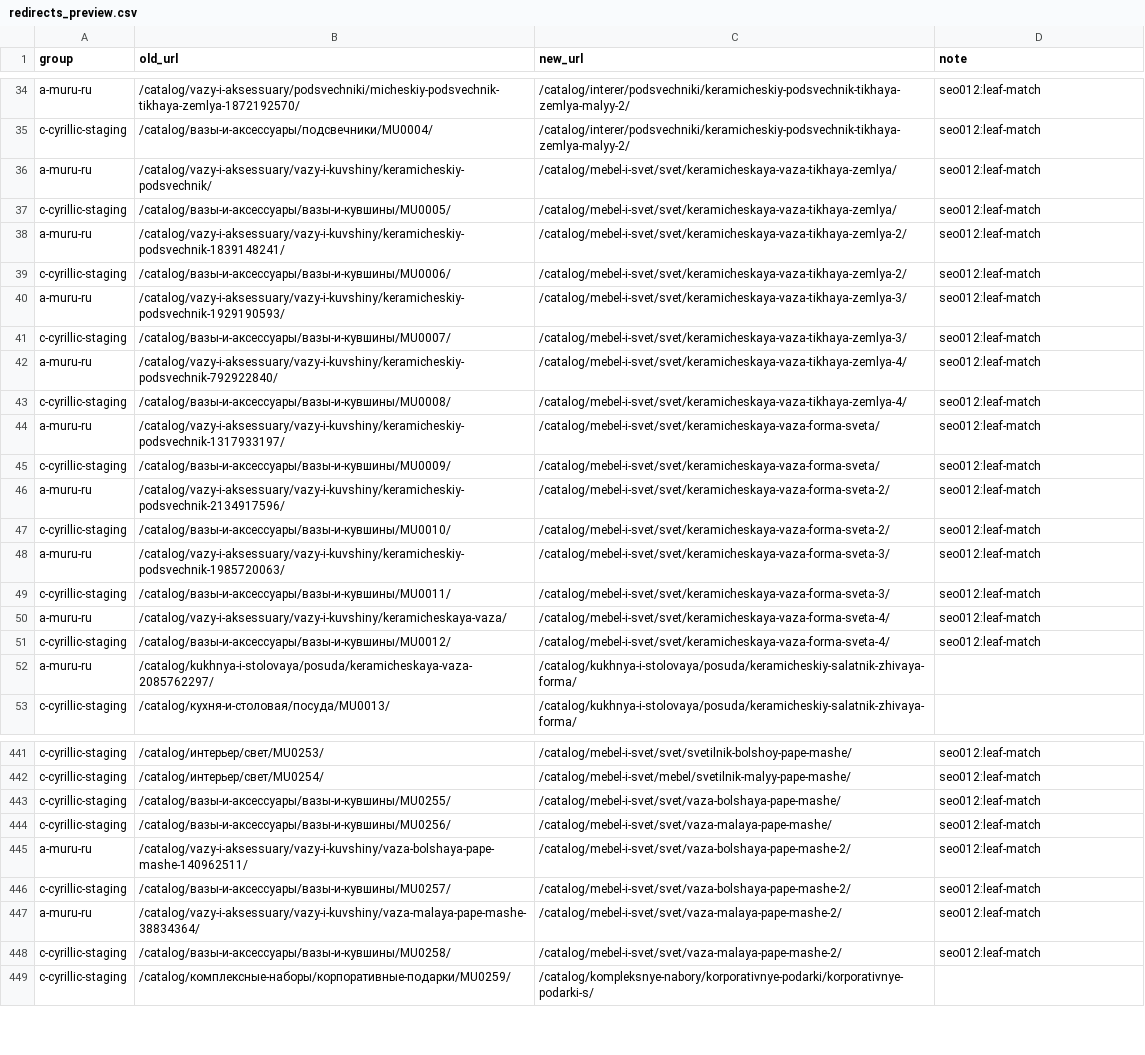
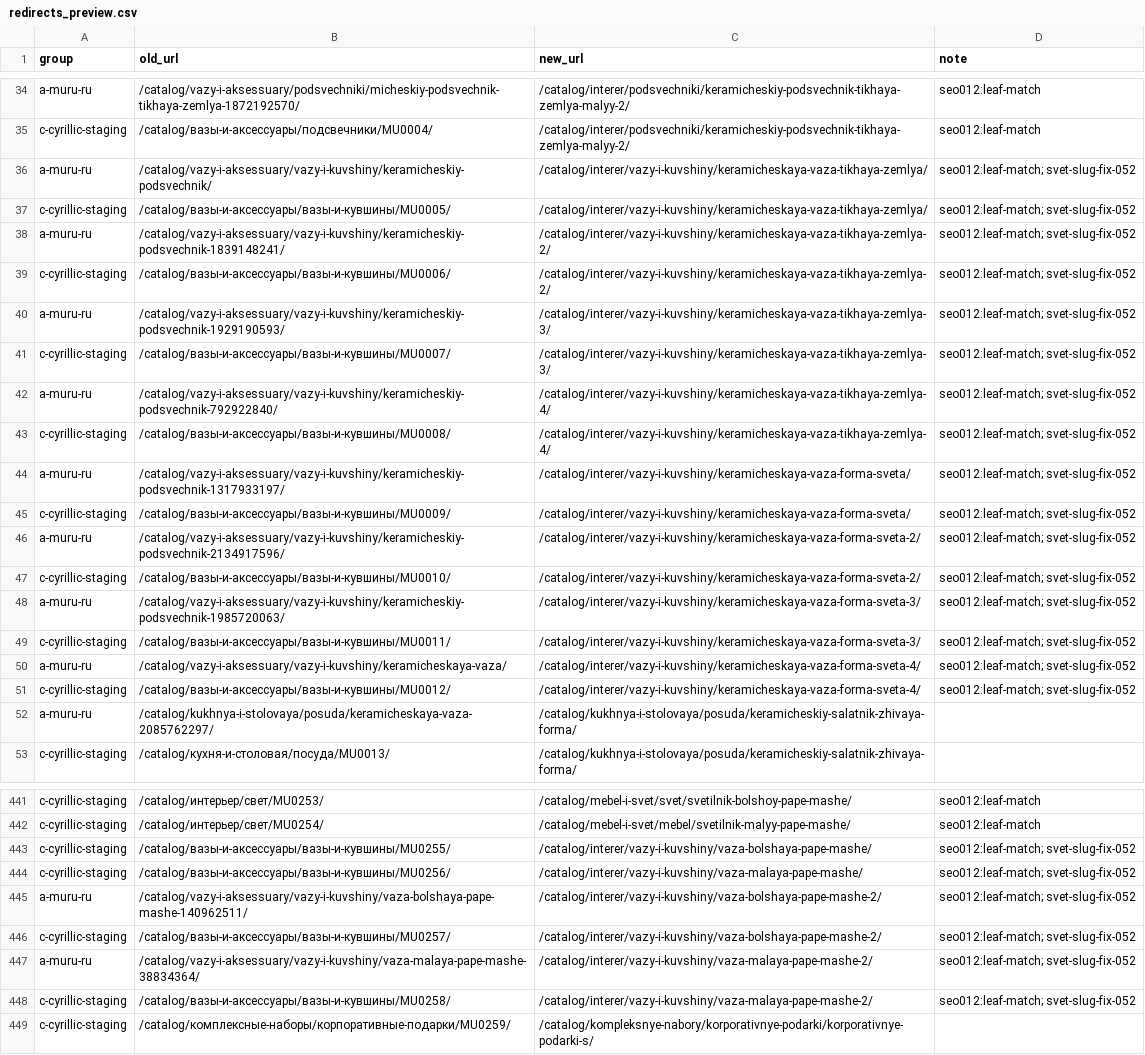
Before and after one commit to VasiliiLbyte/muru-storefront, a CSV file: scripts/url-migration-data/redirects_preview.csv, drawn as a sheet; only a part is shown, gaps mark what is left out; the diff covers the shown part only; the diff names each change by its address in the sheet, - before the commit and + after, or states it on an @@ line.

```diff
--- a/scripts/url-migration-data/redirects_preview.csv
+++ b/scripts/url-migration-data/redirects_preview.csv
-C36:C37 (new_url): /catalog/mebel-i-svet/svet/keramicheskaya-vaza-tikhaya-zemlya/
+C36:C37 (new_url): /catalog/interer/vazy-i-kuvshiny/keramicheskaya-vaza-tikhaya-zemlya/
-D36:D51 (note): seo012:leaf-match
+D36:D51 (note): seo012:leaf-match; svet-slug-fix-052
-C38:C39 (new_url): /catalog/mebel-i-svet/svet/keramicheskaya-vaza-tikhaya-zemlya-2/
+C38:C39 (new_url): /catalog/interer/vazy-i-kuvshiny/keramicheskaya-vaza-tikhaya-zemlya-2/
-C40:C41 (new_url): /catalog/mebel-i-svet/svet/keramicheskaya-vaza-tikhaya-zemlya-3/
+C40:C41 (new_url): /catalog/interer/vazy-i-kuvshiny/keramicheskaya-vaza-tikhaya-zemlya-3/
-C42:C43 (new_url): /catalog/mebel-i-svet/svet/keramicheskaya-vaza-tikhaya-zemlya-4/
+C42:C43 (new_url): /catalog/interer/vazy-i-kuvshiny/keramicheskaya-vaza-tikhaya-zemlya-4/
-C44:C45 (new_url): /catalog/mebel-i-svet/svet/keramicheskaya-vaza-forma-sveta/
+C44:C45 (new_url): /catalog/interer/vazy-i-kuvshiny/keramicheskaya-vaza-forma-sveta/
-C46:C47 (new_url): /catalog/mebel-i-svet/svet/keramicheskaya-vaza-forma-sveta-2/
+C46:C47 (new_url): /catalog/interer/vazy-i-kuvshiny/keramicheskaya-vaza-forma-sveta-2/
-C48:C49 (new_url): /catalog/mebel-i-svet/svet/keramicheskaya-vaza-forma-sveta-3/
+C48:C49 (new_url): /catalog/interer/vazy-i-kuvshiny/keramicheskaya-vaza-forma-sveta-3/
-C50:C51 (new_url): /catalog/mebel-i-svet/svet/keramicheskaya-vaza-forma-sveta-4/
+C50:C51 (new_url): /catalog/interer/vazy-i-kuvshiny/keramicheskaya-vaza-forma-sveta-4/
-C443 (new_url): /catalog/mebel-i-svet/svet/vaza-bolshaya-pape-mashe/
+C443 (new_url): /catalog/interer/vazy-i-kuvshiny/vaza-bolshaya-pape-mashe/
-D443:D448 (note): seo012:leaf-match
+D443:D448 (note): seo012:leaf-match; svet-slug-fix-052
-C444 (new_url): /catalog/mebel-i-svet/svet/vaza-malaya-pape-mashe/
+C444 (new_url): /catalog/interer/vazy-i-kuvshiny/vaza-malaya-pape-mashe/
-C445:C446 (new_url): /catalog/mebel-i-svet/svet/vaza-bolshaya-pape-mashe-2/
+C445:C446 (new_url): /catalog/interer/vazy-i-kuvshiny/vaza-bolshaya-pape-mashe-2/
-C447:C448 (new_url): /catalog/mebel-i-svet/svet/vaza-malaya-pape-mashe-2/
+C447:C448 (new_url): /catalog/interer/vazy-i-kuvshiny/vaza-malaya-pape-mashe-2/
```
Also changed, not shown: 1 added row and 148 edited cells elsewhere in this file, 4 other files.
